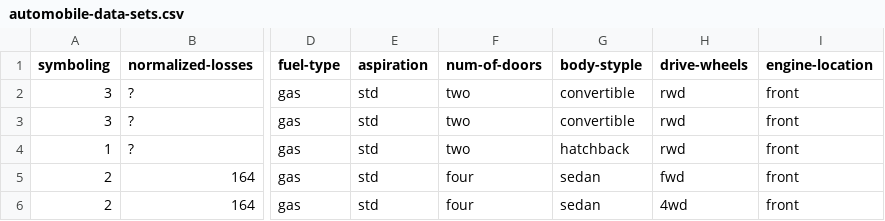
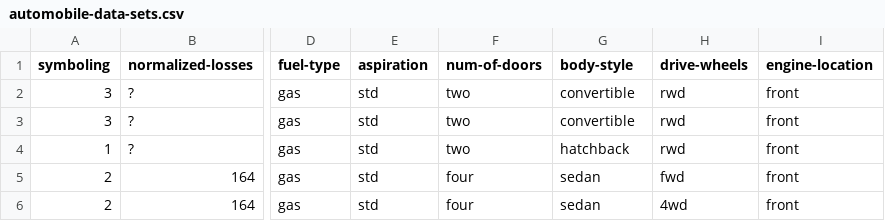
Before and after one commit to CrystalYang108/automobile-data-sets, a CSV file: automobile-data-sets.csv, drawn as a sheet; only a part is shown, gaps mark what is left out; the diff names each change by its address in the sheet, - before the commit and + after, or states it on an @@ line.

Commit message:
Update automobile-data-sets.csv

```diff
--- a/automobile-data-sets.csv
+++ b/automobile-data-sets.csv
-G1: body-styple
+G1: body-style
```
